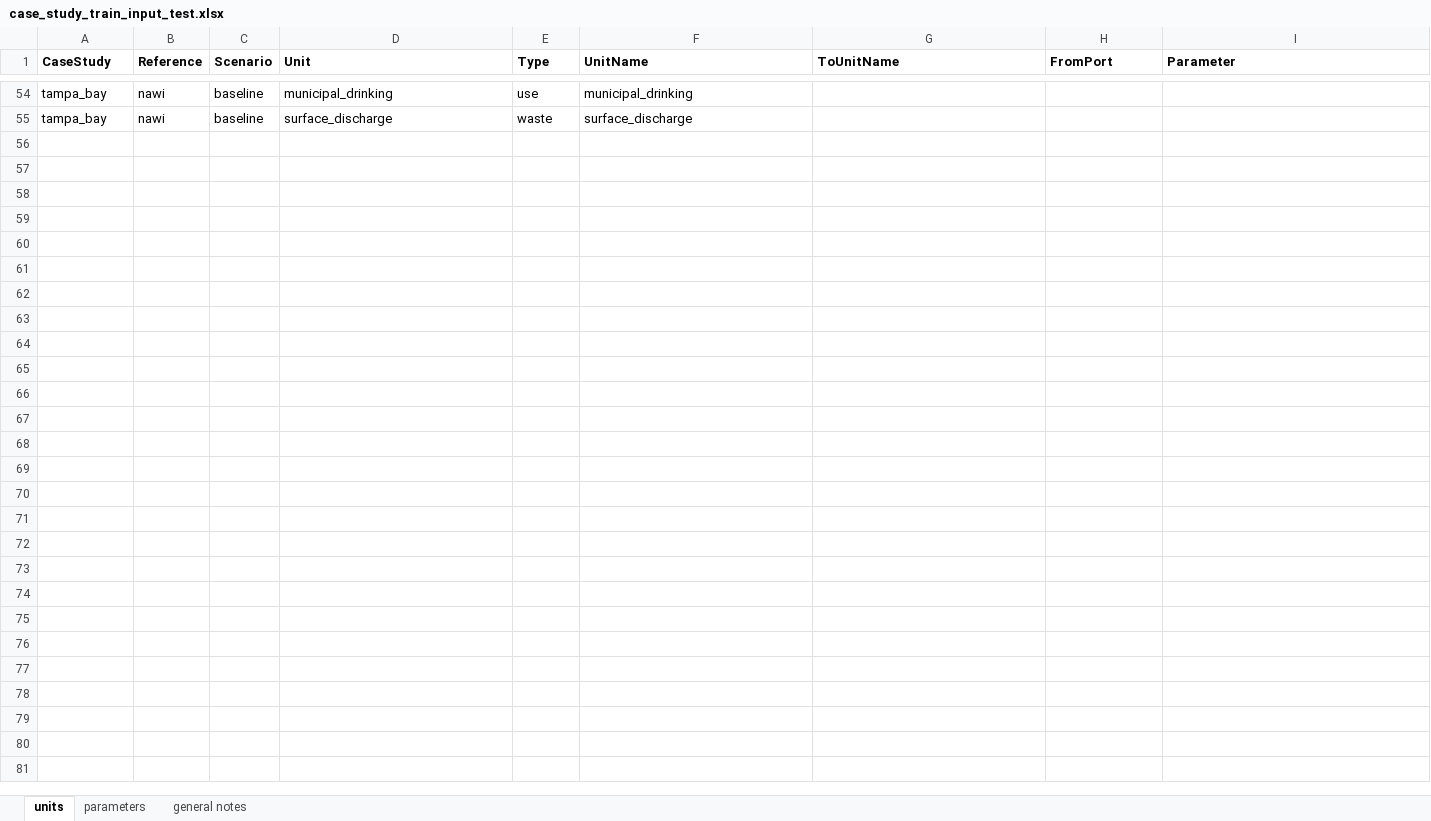
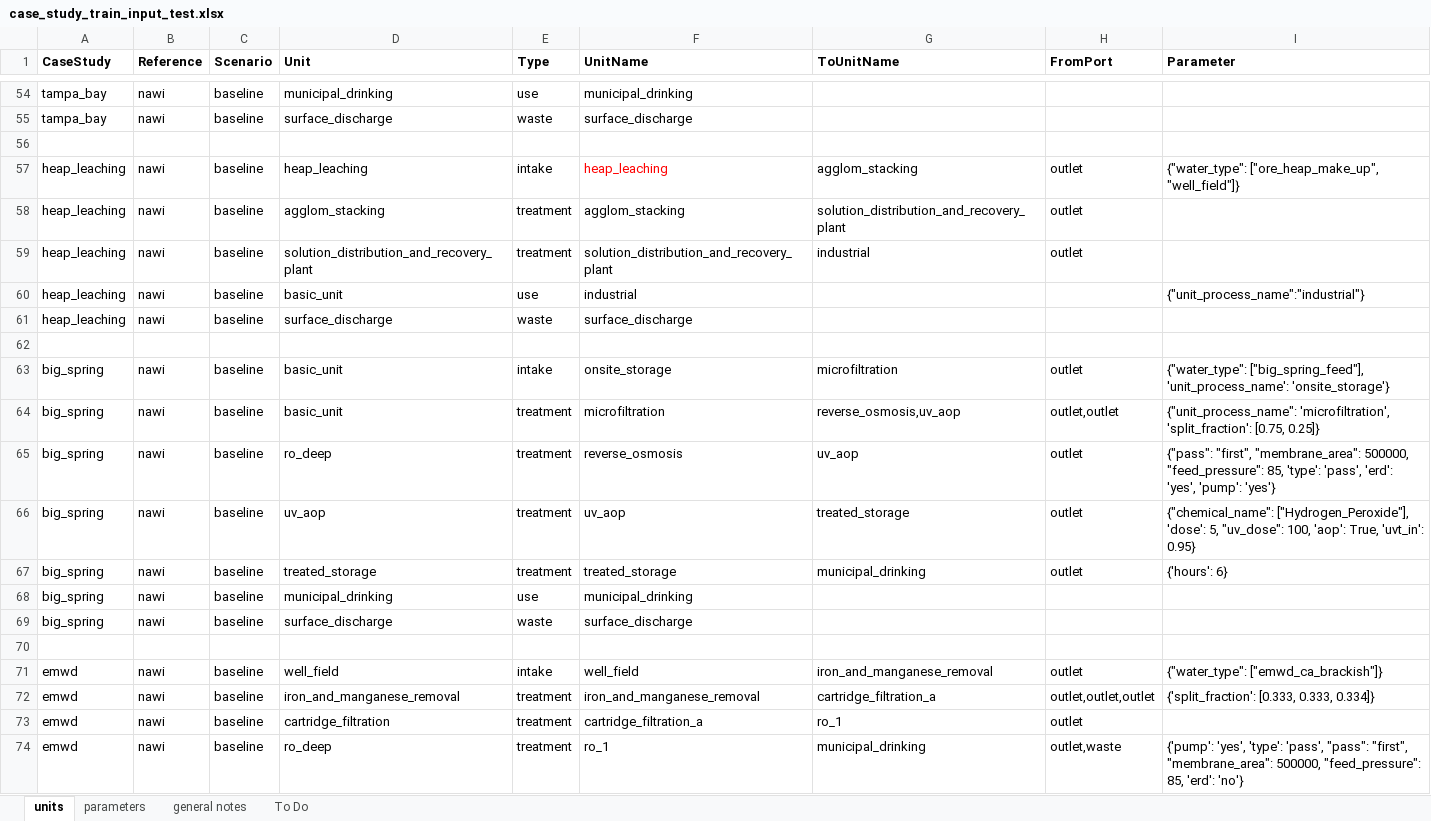
Before and after one commit to NREL/WaterTAP3, an Excel workbook: IDAES-WaterTAP3_v2/data/case_study_train_input_test.xlsx, sheet units, drawn as a sheet; only a part is shown, gaps mark what is left out; values as stored, in another font and other column widths than the file's, no borders; the diff covers the shown part only; the diff names each change by its address in the sheet, - before the commit and + after, or states it on an @@ line.

```diff
--- a/IDAES-WaterTAP3_v2/data/case_study_train_input_test.xlsx (sheet units)
+++ b/IDAES-WaterTAP3_v2/data/case_study_train_input_test.xlsx (sheet units)
+sheet tab: To Do
+row 56: (empty)
+row 57: heap_leaching | nawi | baseline | heap_leaching | intake | heap_leaching | agglom_stacking | outlet | {"water_type": ["ore_heap_make_up", "well_field"]}
+row 58: heap_leaching | nawi | baseline | agglom_stacking | treatment | agglom_stacking | solution_distribution_and_recovery_plant | outlet
+row 59: heap_leaching | nawi | baseline | solution_distribution_and_recovery_plant | treatment | solution_distribution_and_recovery_plant | industrial | outlet
+row 60: heap_leaching | nawi | baseline | basic_unit | use | industrial |  |  | {"unit_process_name":"industrial"}
+row 61: heap_leaching | nawi | baseline | surface_discharge | waste | surface_discharge
+row 62: (empty)
+row 63: big_spring | nawi | baseline | basic_unit | intake | onsite_storage | microfiltration | outlet | {"water_type": ["big_spring_feed"], 'unit_process_name': 'onsite_storage'}
+row 64: big_spring | nawi | baseline | basic_unit | treatment | microfiltration | reverse_osmosis,uv_aop | outlet,outlet | {"unit_process_name": 'microfiltration', 'split_fraction': [0.75, 0.25]}
+row 65: big_spring | nawi | baseline | ro_deep | treatment | reverse_osmosis | uv_aop | outlet | {"pass": "first", "membrane_area": 500000, "feed_pressure": 85, 'type': 'pass', 'erd': 'yes', 'pump': 'yes'}
+row 66: big_spring | nawi | baseline | uv_aop | treatment | uv_aop | treated_storage | outlet | {"chemical_name": ["Hydrogen_Peroxide"], 'dose': 5, "uv_dose": 100, 'aop': True, 'uvt_in': 0.95}
+row 67: big_spring | nawi | baseline | treated_storage | treatment | treated_storage | municipal_drinking | outlet | {'hours': 6}
+row 68: big_spring | nawi | baseline | municipal_drinking | use | municipal_drinking
+row 69: big_spring | nawi | baseline | surface_discharge | waste | surface_discharge
+row 70: (empty)
+row 71: emwd | nawi | baseline | well_field | intake | well_field | iron_and_manganese_removal | outlet | {"water_type": ["emwd_ca_brackish"]}
+row 72: emwd | nawi | baseline | iron_and_manganese_removal | treatment | iron_and_manganese_removal | cartridge_filtration_a | outlet,outlet,outlet | {'split_fraction': [0.333, 0.333, 0.334]}
+row 73: emwd | nawi | baseline | cartridge_filtration | treatment | cartridge_filtration_a | ro_1 | outlet
+row 74: emwd | nawi | baseline | ro_deep | treatment | ro_1 | municipal_drinking | outlet,waste | {'pump': 'yes', 'type': 'pass', "pass": "first", "membrane_area": 500000, "feed_pressure": 85, 'erd': 'no'}
```
Also changed, not shown: 21 added rows elsewhere in this sheet, 7 other files.
